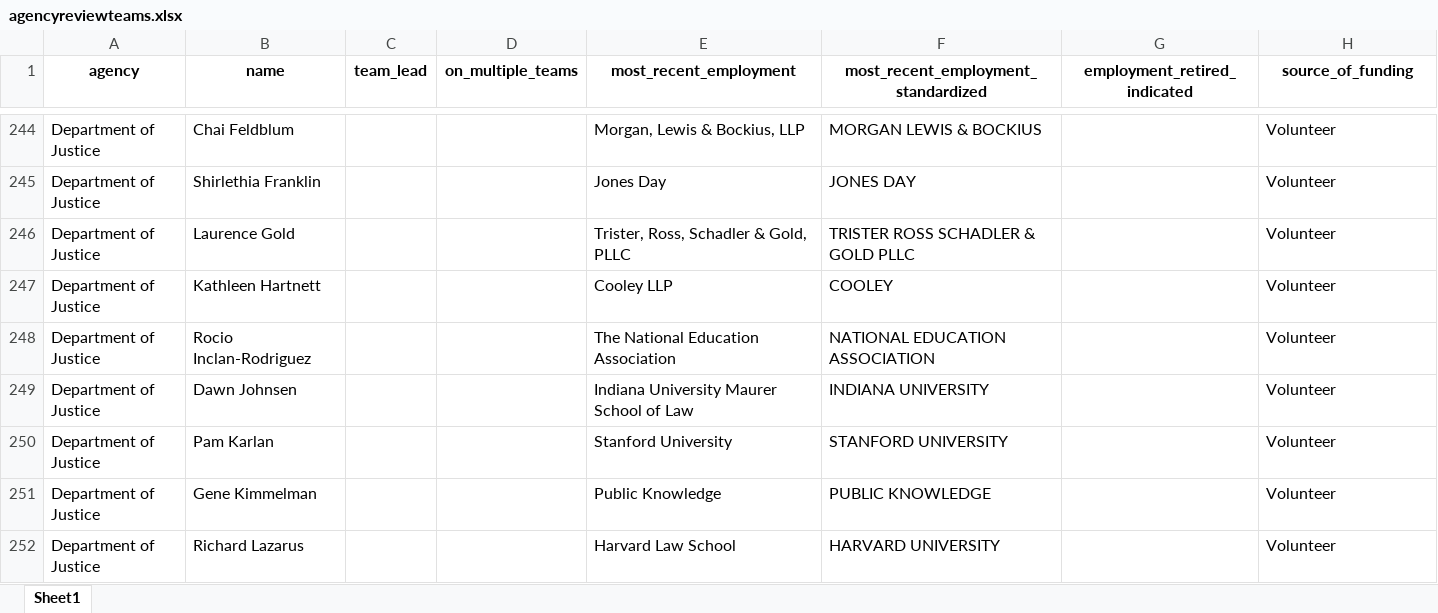
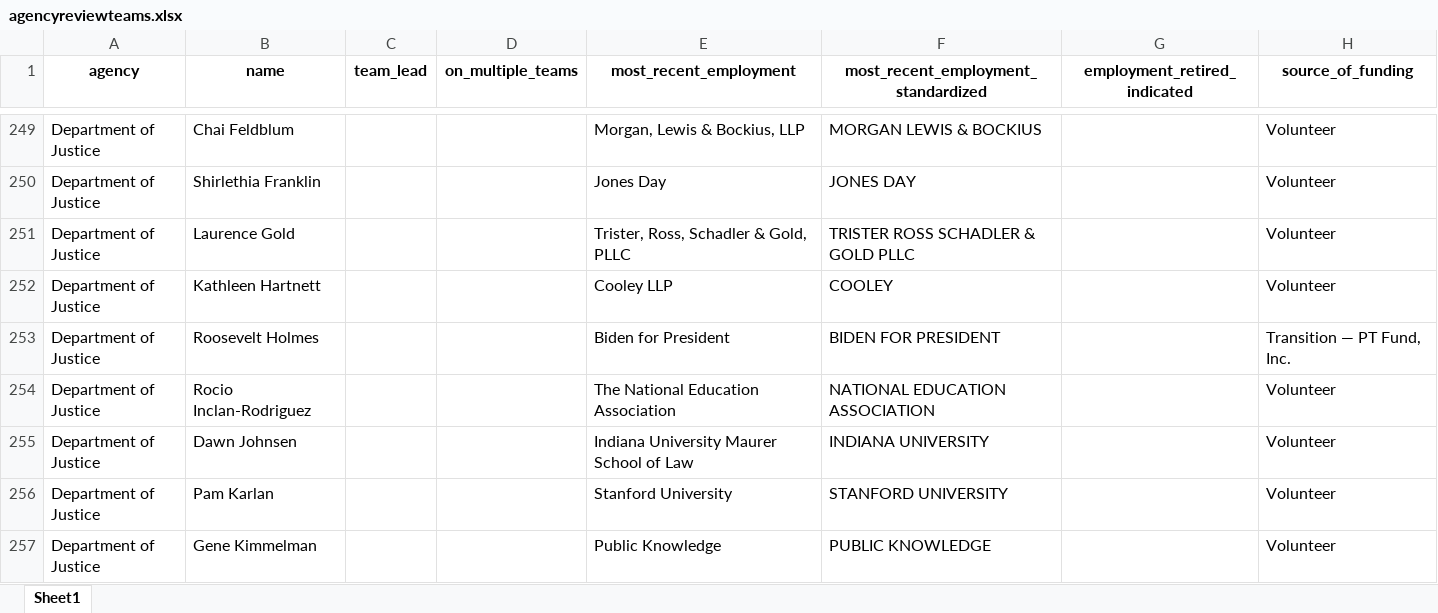
Before and after one commit to amkessler/biden_transition_teams, an Excel workbook: output/agencyreviewteams.xlsx, sheet Sheet1, drawn as a sheet; only a part is shown, gaps mark what is left out; the shorter side is filled out with more unchanged rows; values as stored, in another font and other column widths than the file's, no borders; the diff covers the shown part only; the diff names each change by its address in the sheet, - before the commit and + after, or states it on an @@ line.

```diff
--- a/output/agencyreviewteams.xlsx (sheet Sheet1)
+++ b/output/agencyreviewteams.xlsx (sheet Sheet1)
+row 253: Department of Justice | Roosevelt Holmes |  |  | Biden for President | BIDEN FOR PRESIDENT |  | Transition — PT Fund, Inc.
```
Also changed, not shown: 13 added rows and 2 edited cells elsewhere in this sheet, output/agencycount_compare.xlsx, output/forlookup.xlsx, 9 other files.
